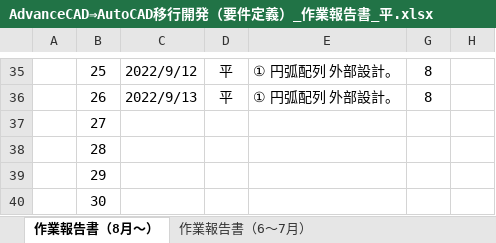
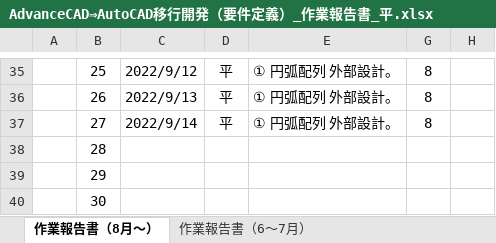
Before and after one commit to ichiro-uehara/TOYOTIRE_BRAND, an Excel workbook: 作業報告書/AdvanceCAD⇒AutoCAD移行開発（要件定義）_作業報告書_平.xlsx, sheet 作業報告書（8月～）, drawn as a sheet; only a part is shown, gaps mark what is left out; values as stored, in another font and other column widths than the file's, no borders; charts and pictures and conditional formats not drawn; the diff names each change by its address in the sheet, - before the commit and + after, or states it on an @@ line.

Commit message:
[update] 作業報告書 2022/09/14分追記。

```diff
--- a/作業報告書/AdvanceCAD⇒AutoCAD移行開発（要件定義）_作業報告書_平.xlsx (sheet 作業報告書（8月～）)
+++ b/作業報告書/AdvanceCAD⇒AutoCAD移行開発（要件定義）_作業報告書_平.xlsx (sheet 作業報告書（8月～）)
-C37: (empty)
+C37: 2022/9/14
-D37: (empty)
+D37: 平
-E37: (empty)
+E37: ① 円弧配列 外部設計。
-G37: (empty)
+G37: 8
```
